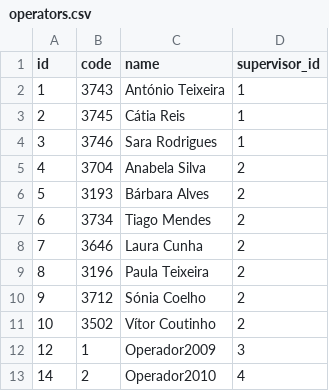
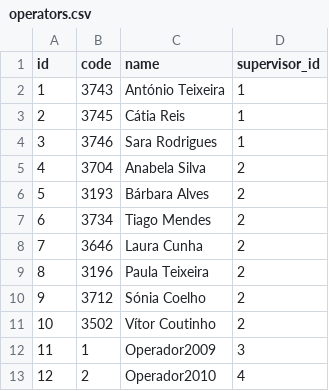
Before and after one commit to joelsimao/crm.smartlife, a CSV file: storage/app/csv/operators.csv, drawn as a sheet; the diff names each change by its address in the sheet, - before the commit and + after, or states it on an @@ line.

```diff
--- a/storage/app/csv/operators.csv
+++ b/storage/app/csv/operators.csv
-A12 (id): 12
+A12 (id): 11
-A13 (id): 14
+A13 (id): 12
```
Also changed, not shown: 1 other file.
